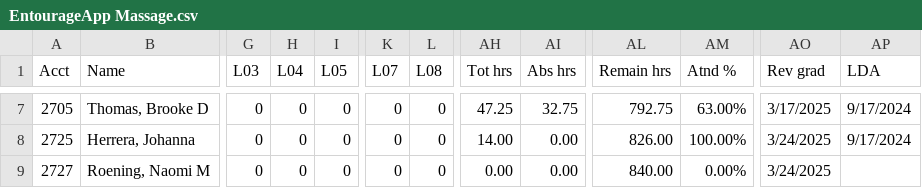
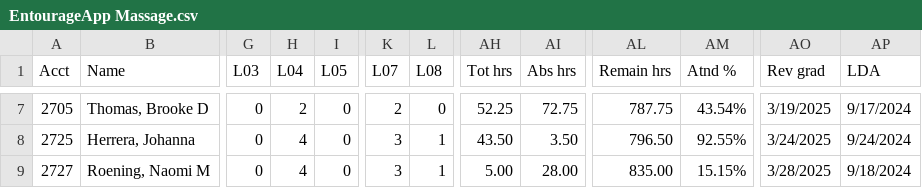
Before and after one commit to SpencerReno/EntourageApp, a CSV file: CSV Files/EntourageApp Massage.csv, drawn as a sheet; only a part is shown, gaps mark what is left out; the diff covers the shown part only; the diff names each change by its address in the sheet, - before the commit and + after, or states it on an @@ line.

```diff
--- a/CSV Files/EntourageApp Massage.csv
+++ b/CSV Files/EntourageApp Massage.csv
-H7 (L04): 0
+H7 (L04): 2
-K7 (L07): 0
+K7 (L07): 2
-AH7 (Tot hrs): 47.25
+AH7 (Tot hrs): 52.25
-AI7 (Abs hrs): 32.75
+AI7 (Abs hrs): 72.75
-AL7 (Remain hrs): 792.75
+AL7 (Remain hrs): 787.75
-AM7 (Atnd %): 63.00%
+AM7 (Atnd %): 43.54%
-AO7 (Rev grad): 3/17/2025
+AO7 (Rev grad): 3/19/2025
-H8:H9 (L04): 0
+H8:H9 (L04): 4
-K8:K9 (L07): 0
+K8:K9 (L07): 3
-L8:L9 (L08): 0
+L8:L9 (L08): 1
-AH8 (Tot hrs): 14.00
+AH8 (Tot hrs): 43.50
-AI8 (Abs hrs): 0.00
+AI8 (Abs hrs): 3.50
-AL8 (Remain hrs): 826.00
+AL8 (Remain hrs): 796.50
-AM8 (Atnd %): 100.00%
+AM8 (Atnd %): 92.55%
-AP8 (LDA): 9/17/2024
+AP8 (LDA): 9/24/2024
-AH9 (Tot hrs): 0.00
+AH9 (Tot hrs): 5.00
-AI9 (Abs hrs): 0.00
+AI9 (Abs hrs): 28.00
-AL9 (Remain hrs): 840.00
+AL9 (Remain hrs): 835.00
-AM9 (Atnd %): 0.00%
+AM9 (Atnd %): 15.15%
-AO9 (Rev grad): 3/24/2025
+AO9 (Rev grad): 3/28/2025
-AP9 (LDA): (empty)
+AP9 (LDA): 9/18/2024
```
Also changed, not shown: 55 edited cells elsewhere in this file.
